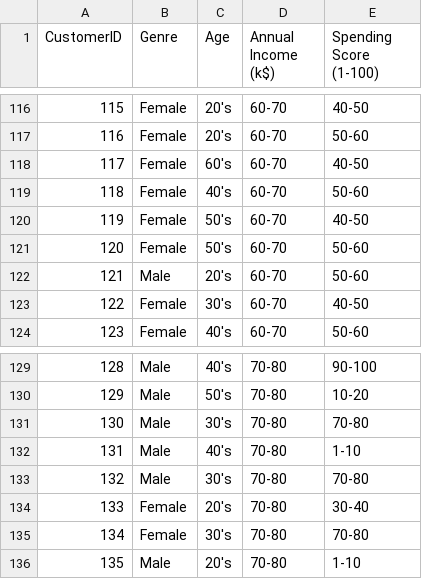
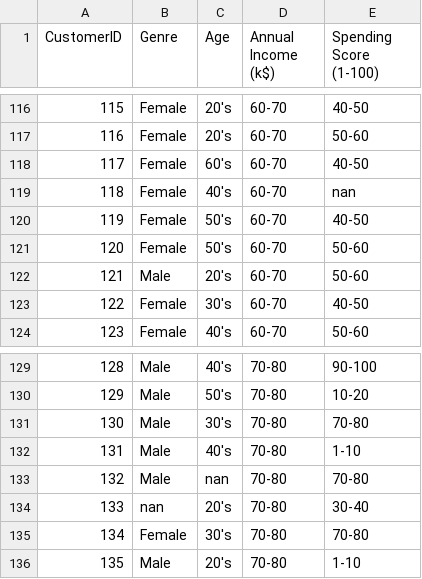
Before and after one commit to shaked-arel/TDS, a CSV file: data/shopping_data_nan.csv, drawn as a sheet; only a part is shown, gaps mark what is left out.

Commit message:
Update shopping_data_nan.csv

```diff
--- a/data/shopping_data_nan.csv
+++ b/data/shopping_data_nan.csv
@@ -118,3 +118,3 @@ CustomerID,Genre,Age,Annual Income (k$),Spending Score (1-100)
 117,Female,60's,60-70,40-50
-118,Female,40's,60-70,50-60
+118,Female,40's,60-70,nan
 119,Female,50's,60-70,40-50
@@ -132,4 +132,4 @@ CustomerID,Genre,Age,Annual Income (k$),Spending Score (1-100)
 131,Male,40's,70-80,1-10
-132,Male,30's,70-80,70-80
-133,Female,20's,70-80,30-40
+132,Male,nan,70-80,70-80
+133,nan,20's,70-80,30-40
 134,Female,30's,70-80,70-80
```
